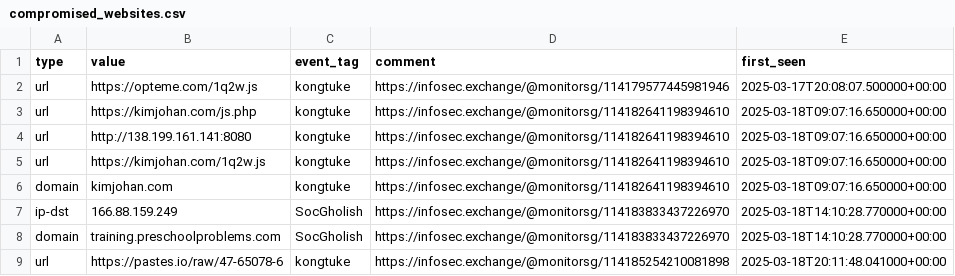
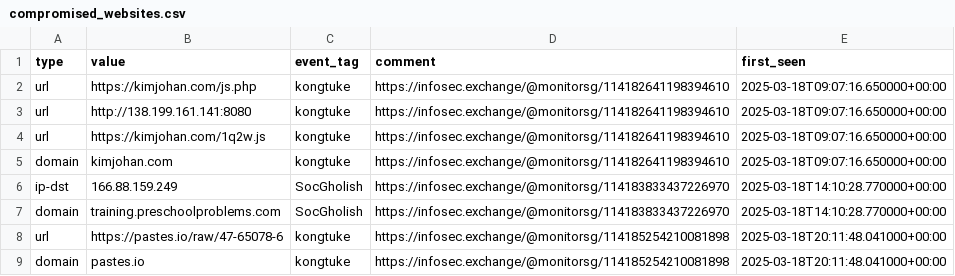
Before and after one commit to Gusty-Dusty/compromised_feeds, a CSV file: 7_days/compromised_websites.csv, drawn as a sheet; only a part is shown; the shorter side is filled out with more unchanged rows; the diff names each change by its address in the sheet, - before the commit and + after, or states it on an @@ line.

```diff
--- a/7_days/compromised_websites.csv
+++ b/7_days/compromised_websites.csv
-row 2: url | https://opteme.com/1q2w.js | kongtuke | https://infosec.exchange/@monitorsg/114179577445981946 | 2025-03-17T20:08:07.500000+00:00
```
Also changed, not shown: 6 other files.
